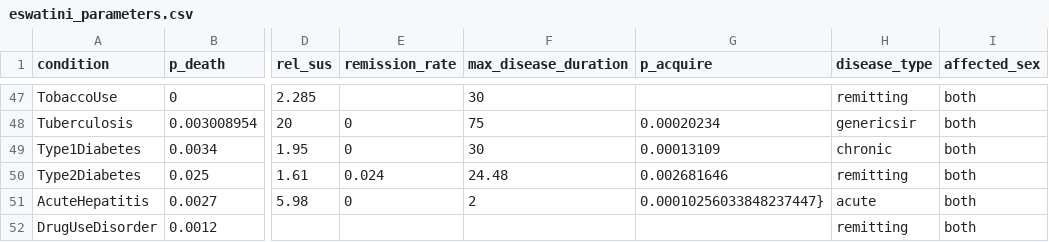
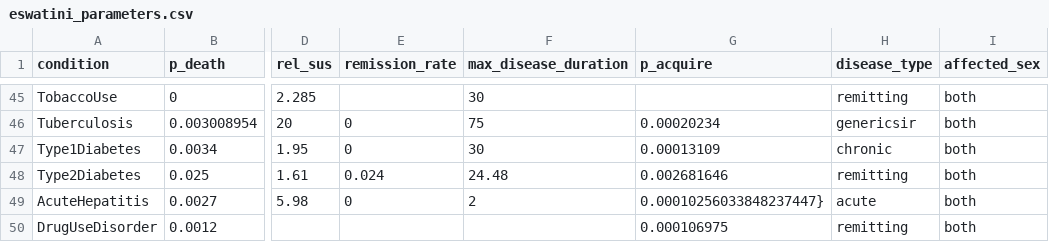
Before and after one commit to starsimhub/mighti, a CSV file: data/processed/eswatini_parameters.csv, drawn as a sheet; only a part is shown, gaps mark what is left out; addresses are those after the commit; the diff covers the shown part only; the diff names each change by its address in the sheet, - before the commit and + after, or states it on an @@ line.

Commit message:
Update Eswatini data; rename disease modules
Populate missing p_acquire and other parameters in data/processed/eswatini_parameters.csv and apply minor formatting fixes (added values for AnxietyDisorder, BipolarDisorder, Obesity, ParkinsonsDisease, PTSD, DrugUseDisorder, Hyperlipidemia, HPV, etc.). Expand and update the prevalence timeseries in data/processed/eswatini_prevalence.csv (additional rows/years). Rename disease modules under mighti/diseases: viralhepatitis.py -> acutehepatitis.py and flu.py -> influenza.py, and update __init__.py accordingly to reflect the renames.

```diff
--- a/data/processed/eswatini_parameters.csv
+++ b/data/processed/eswatini_parameters.csv
-G50 (p_acquire): (empty)
+G50 (p_acquire): 0.000106975
```
Also changed, not shown: 2 removed rows and 8 edited cells elsewhere in this file, 4 other files.
